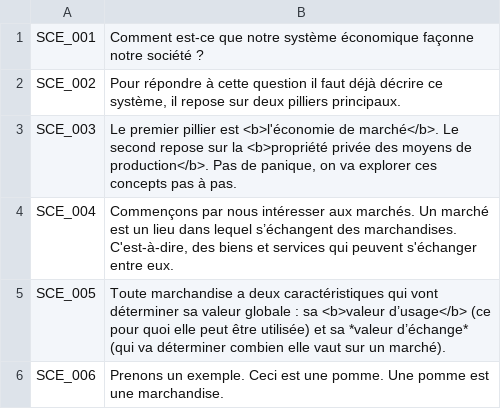
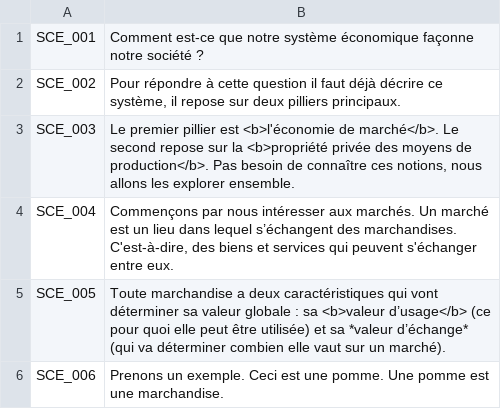
Before and after one commit to Cramena/DasKapital, a CSV file: DasKapital/Assets/Resources/DK_Scenario - Main.csv, drawn as a sheet; only a part is shown.

```diff
--- a/DasKapital/Assets/Resources/DK_Scenario - Main.csv
+++ b/DasKapital/Assets/Resources/DK_Scenario - Main.csv
@@ -2,3 +2,3 @@ SCE_001,Comment est-ce que notre système économique façonne notre société ?
 SCE_002,"Pour répondre à cette question il faut déjà décrire ce système, il repose sur deux pilliers principaux.  "
-SCE_003,"Le premier pillier est <b>l'économie de marché</b>. Le second repose sur la <b>propriété privée des moyens de production</b>. Pas de panique, on va explorer ces concepts pas à pas."
+SCE_003,"Le premier pillier est <b>l'économie de marché</b>. Le second repose sur la <b>propriété privée des moyens de production</b>. Pas besoin de connaître ces notions, nous allons les explorer ensemble."
 SCE_004,"Commençons par nous intéresser aux marchés. Un marché est un lieu dans lequel s’échangent des marchandises. C'est-à-dire, des biens et services qui peuvent s'échanger entre eux."
```
Also changed, not shown: 55 other files.
